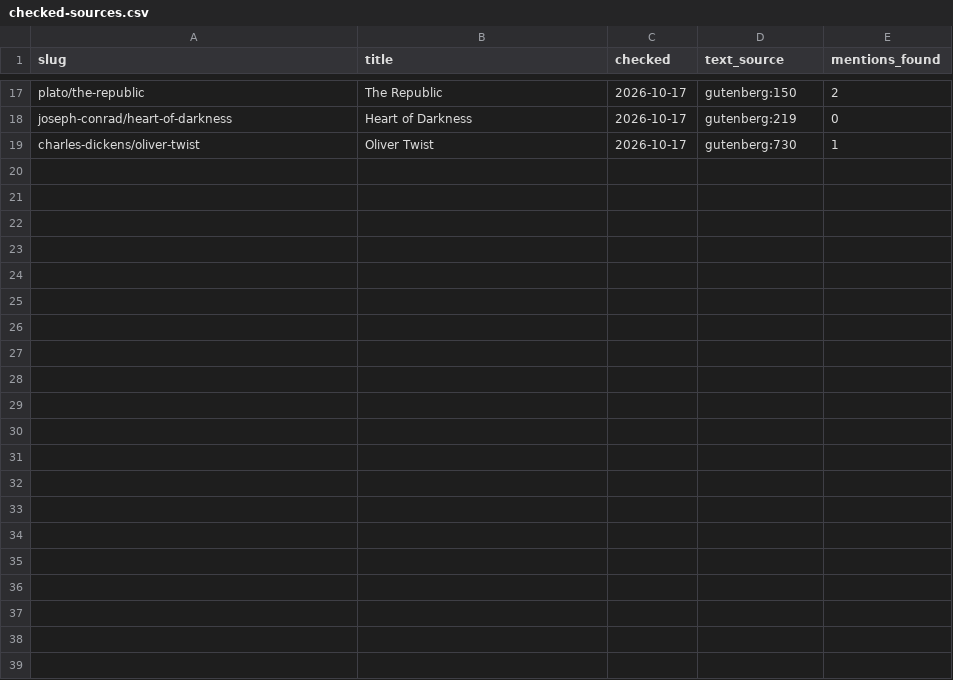
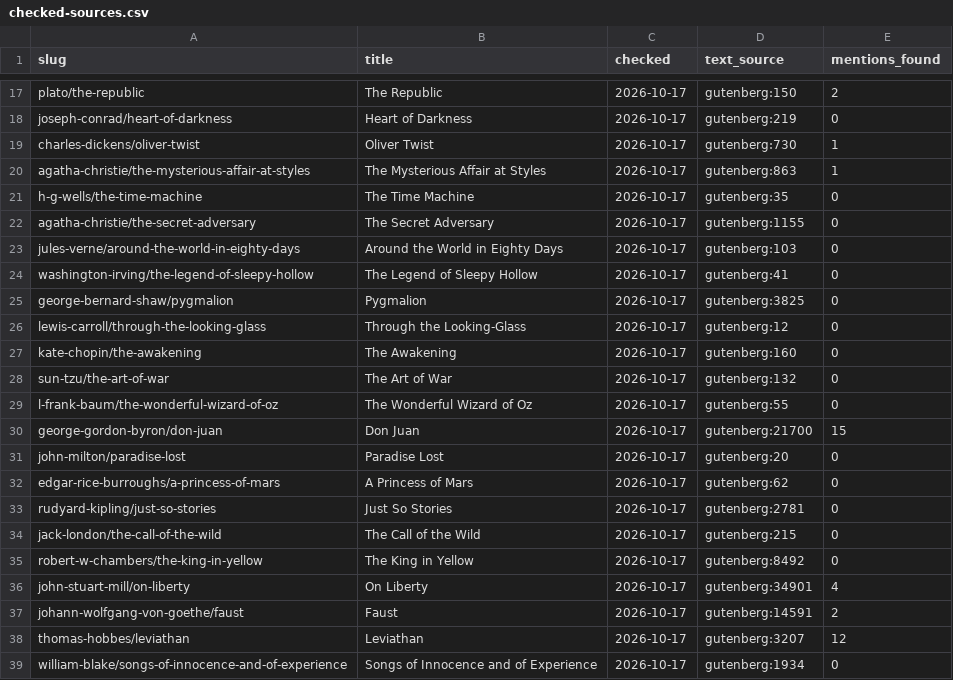
Before and after one commit to SaturdaysinthePark/book-browser, a CSV file: data/checked-sources.csv, drawn as a sheet; only a part is shown, gaps mark what is left out.

```diff
--- a/data/checked-sources.csv
+++ b/data/checked-sources.csv
@@ -19 +19,21 @@ joseph-conrad/heart-of-darkness,Heart of Darkness,2026-10-17,gutenberg:219,0
 charles-dickens/oliver-twist,Oliver Twist,2026-10-17,gutenberg:730,1
+agatha-christie/the-mysterious-affair-at-styles,The Mysterious Affair at Styles,2026-10-17,gutenberg:863,1
+h-g-wells/the-time-machine,The Time Machine,2026-10-17,gutenberg:35,0
+agatha-christie/the-secret-adversary,The Secret Adversary,2026-10-17,gutenberg:1155,0
+jules-verne/around-the-world-in-eighty-days,Around the World in Eighty Days,2026-10-17,gutenberg:103,0
+washington-irving/the-legend-of-sleepy-hollow,The Legend of Sleepy Hollow,2026-10-17,gutenberg:41,0
+george-bernard-shaw/pygmalion,Pygmalion,2026-10-17,gutenberg:3825,0
+lewis-carroll/through-the-looking-glass,Through the Looking-Glass,2026-10-17,gutenberg:12,0
+kate-chopin/the-awakening,The Awakening,2026-10-17,gutenberg:160,0
+sun-tzu/the-art-of-war,The Art of War,2026-10-17,gutenberg:132,0
+l-frank-baum/the-wonderful-wizard-of-oz,The Wonderful Wizard of Oz,2026-10-17,gutenberg:55,0
+george-gordon-byron/don-juan,Don Juan,2026-10-17,gutenberg:21700,15
+john-milton/paradise-lost,Paradise Lost,2026-10-17,gutenberg:20,0
+edgar-rice-burroughs/a-princess-of-mars,A Princess of Mars,2026-10-17,gutenberg:62,0
+rudyard-kipling/just-so-stories,Just So Stories,2026-10-17,gutenberg:2781,0
+jack-london/the-call-of-the-wild,The Call of the Wild,2026-10-17,gutenberg:215,0
+robert-w-chambers/the-king-in-yellow,The King in Yellow,2026-10-17,gutenberg:8492,0
+john-stuart-mill/on-liberty,On Liberty,2026-10-17,gutenberg:34901,4
+johann-wolfgang-von-goethe/faust,Faust,2026-10-17,gutenberg:14591,2
+thomas-hobbes/leviathan,Leviathan,2026-10-17,gutenberg:3207,12
+william-blake/songs-of-innocence-and-of-experience,Songs of Innocence and of Experience,2026-10-17,gutenberg:1934,0
```
Also changed, not shown: data/mentions.csv, 8 other files.
